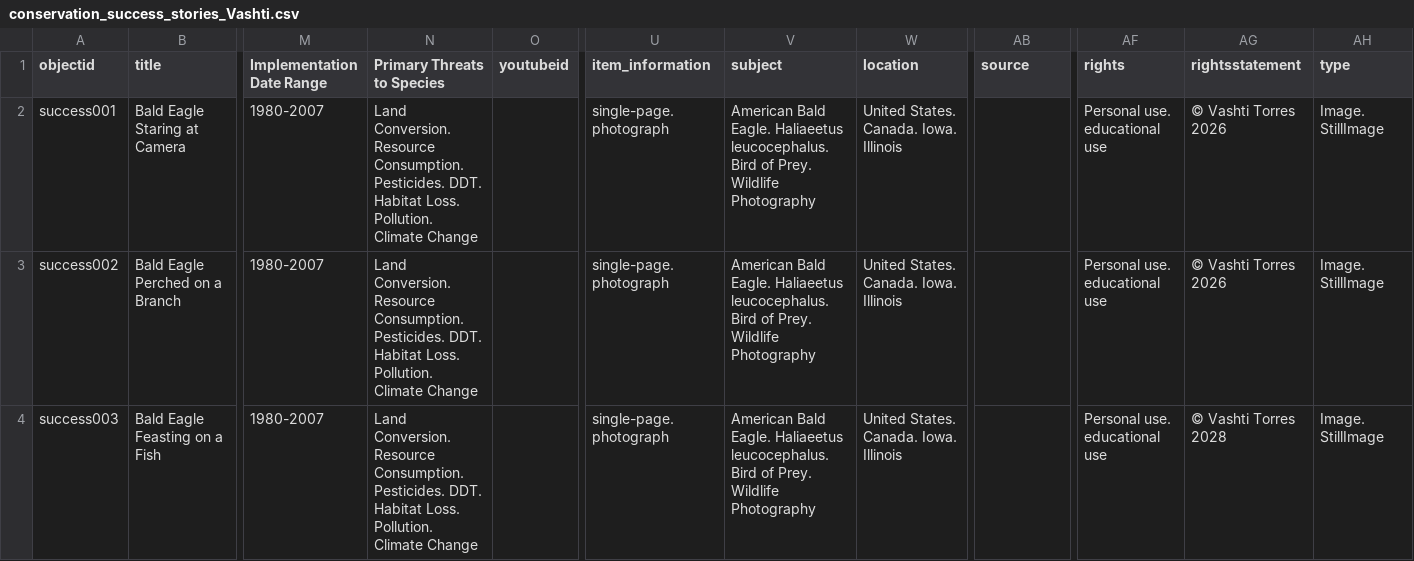
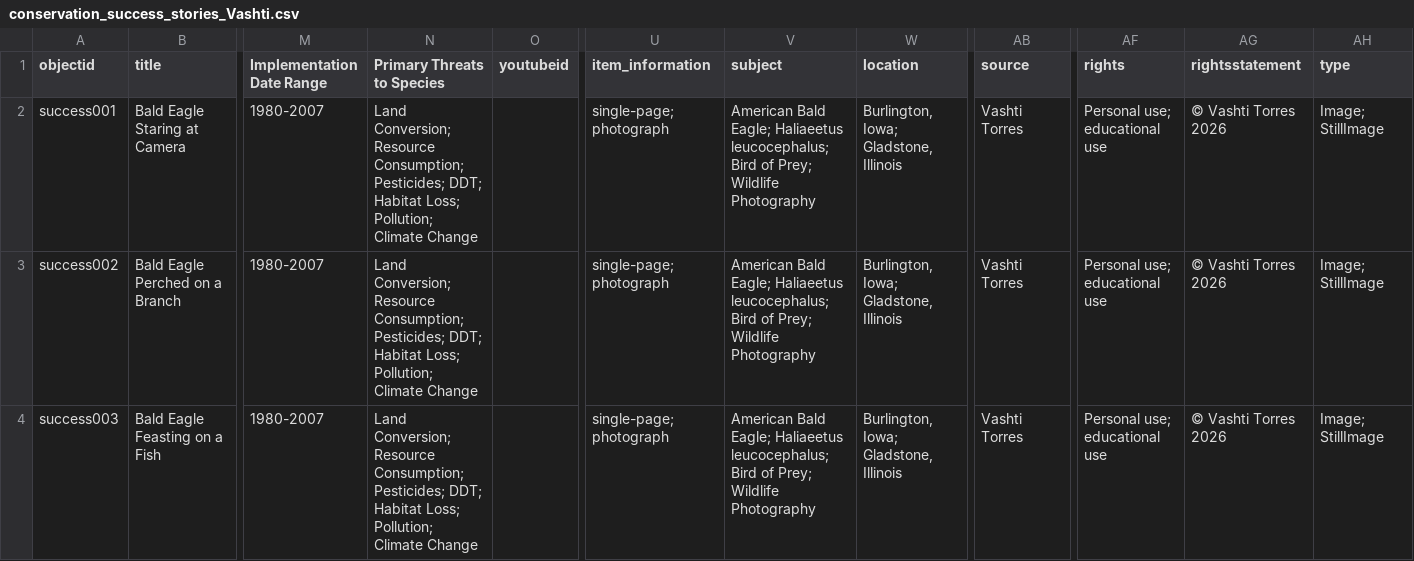
Before and after one commit to QVashti52/conservation_success_stories_Vashti, a CSV file: _data/conservation_success_stories_Vashti.csv, drawn as a sheet; only a part is shown, gaps mark what is left out; the diff covers the shown part only; the diff names each change by its address in the sheet, - before the commit and + after, or states it on an @@ line.

Commit message:
updated csv

```diff
--- a/_data/conservation_success_stories_Vashti.csv
+++ b/_data/conservation_success_stories_Vashti.csv
-N2:N4 (Primary Threats to Species): Land Conversion. Resource Consumption. Pesticides. DDT. Habitat Loss. Pollution. Climate Change
+N2:N4 (Primary Threats to Species): Land Conversion; Resource Consumption; Pesticides; DDT; Habitat Loss; Pollution; Climate Change
-U2:U4 (item_information): single-page. photograph
+U2:U4 (item_information): single-page; photograph
-V2:V4 (subject): American Bald Eagle. Haliaeetus leucocephalus. Bird of Prey. Wildlife Photography
+V2:V4 (subject): American Bald Eagle; Haliaeetus leucocephalus; Bird of Prey; Wildlife Photography
-W2:W4 (location): United States. Canada. Iowa. Illinois
+W2:W4 (location): Burlington, Iowa; Gladstone, Illinois
-AB2:AB4 (source): (empty)
+AB2:AB4 (source): Vashti Torres
-AF2:AF4 (rights): Personal use. educational use
+AF2:AF4 (rights): Personal use; educational use
-AH2:AH4 (type): Image. StillImage
+AH2:AH4 (type): Image; StillImage
-AG4 (rightsstatement): © Vashti Torres 2028
+AG4 (rightsstatement): © Vashti Torres 2026
```
Also changed, not shown: 133 edited cells elsewhere in this file.
